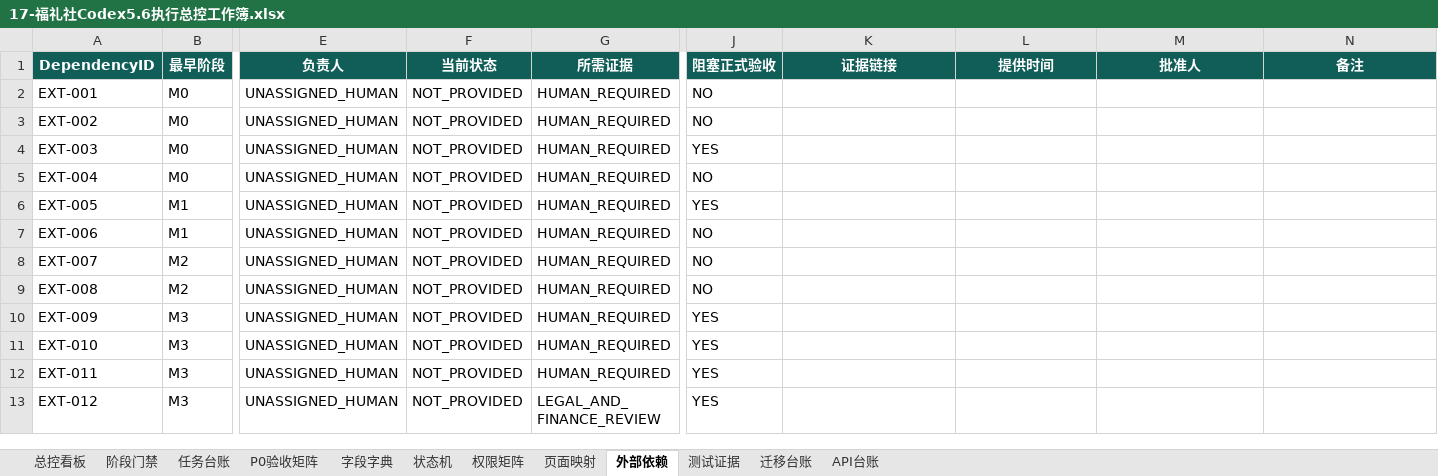
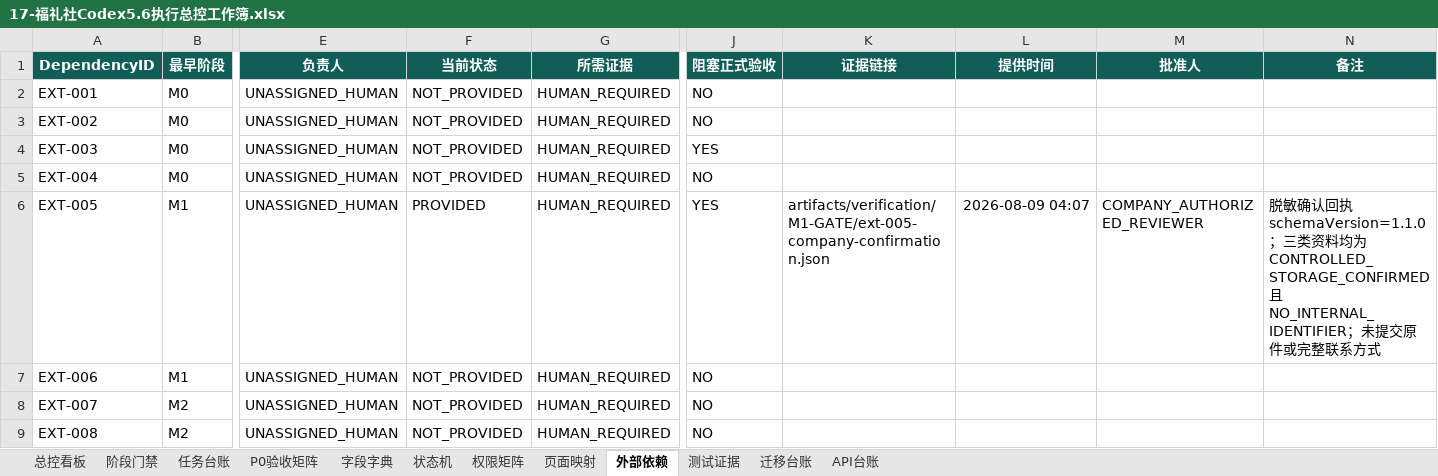
Before and after one commit to EasyStep-lee/flt1, an Excel workbook: 福礼社Codex5.6开发执行包V1.1/17-福礼社Codex5.6执行总控工作簿.xlsx, sheet 外部依赖, drawn as a sheet; only a part is shown, gaps mark what is left out; the shorter side is filled out with more unchanged rows; values as stored, in another font and other column widths than the file's, no borders; conditional formats and table styles not drawn; the diff names each change by its address in the sheet, - before the commit and + after, or states it on an @@ line.

Commit message:
feat(m1): accept redacted company confirmation

```diff
--- a/福礼社Codex5.6开发执行包V1.1/17-福礼社Codex5.6执行总控工作簿.xlsx (sheet 外部依赖)
+++ b/福礼社Codex5.6开发执行包V1.1/17-福礼社Codex5.6执行总控工作簿.xlsx (sheet 外部依赖)
-F6 (当前状态): NOT_PROVIDED
+F6 (当前状态): PROVIDED
-K6 (证据链接): (empty)
+K6 (证据链接): artifacts/verification/M1-GATE/ext-005-company-confirmation.json
-L6 (提供时间): (empty)
+L6 (提供时间): 2026-08-09 04:07
-M6 (批准人): (empty)
+M6 (批准人): COMPANY_AUTHORIZED_REVIEWER
-N6 (备注): (empty)
+N6 (备注): 脱敏确认回执schemaVersion=1.1.0；三类资料均为CONTROLLED_STORAGE_CONFIRMED且NO_INTERNAL_IDENTIFIER；未提交原件或完整联系方式
```
Also changed, not shown: sheet 总控看板, sheet 任务台账, sheet 阶段门禁, 22 other files.
